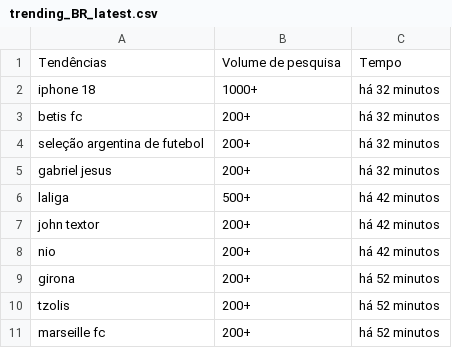
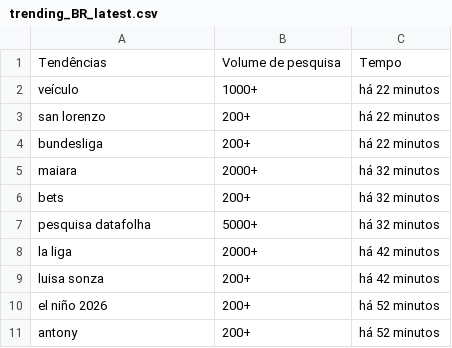
Before and after one commit to GabryelAquiles/News-Through-Time, a CSV file: trending_BR_latest.csv, drawn as a sheet.

```diff
--- a/trending_BR_latest.csv
+++ b/trending_BR_latest.csv
@@ -1,11 +1,11 @@
 Tendências,Volume de pesquisa,Tempo
-"iphone 18","1000+","há 32 minutos"
-"betis fc","200+","há 32 minutos"
-"seleção argentina de futebol","200+","há 32 minutos"
-"gabriel jesus","200+","há 32 minutos"
-"laliga","500+","há 42 minutos"
-"john textor","200+","há 42 minutos"
-"nio","200+","há 42 minutos"
-"girona","200+","há 52 minutos"
-"tzolis","200+","há 52 minutos"
-"marseille fc","200+","há 52 minutos"
+"veículo","1000+","há 22 minutos"
+"san lorenzo","200+","há 22 minutos"
+"bundesliga","200+","há 22 minutos"
+"maiara","2000+","há 32 minutos"
+"bets","200+","há 32 minutos"
+"pesquisa datafolha","5000+","há 32 minutos"
+"la liga","2000+","há 42 minutos"
+"luisa sonza","200+","há 42 minutos"
+"el niño 2026","200+","há 52 minutos"
+"antony","200+","há 52 minutos"
```
Also changed, not shown: trending_US_latest.csv.
